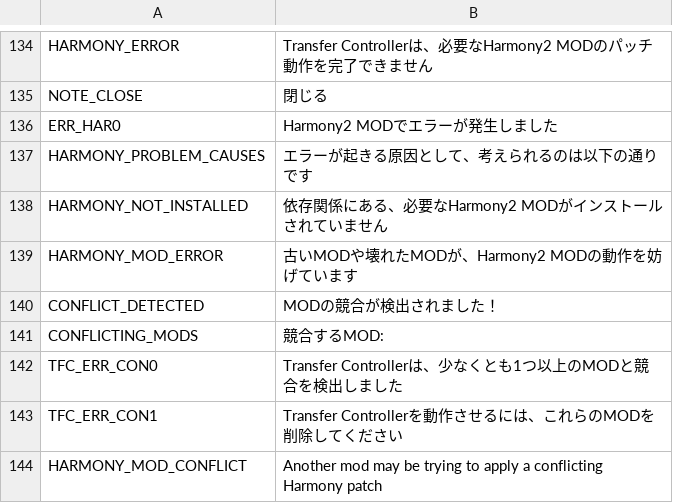
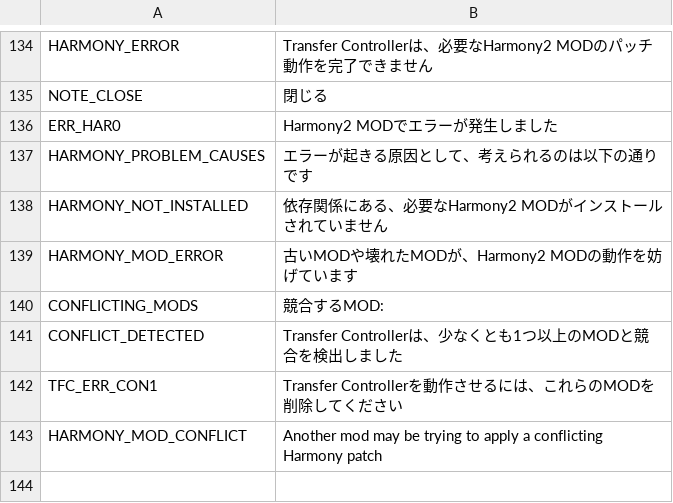
Before and after one commit to algernon-A/TransferController, a CSV file: Translations/ja-JP.csv, drawn as a sheet; only a part is shown, gaps mark what is left out.

```diff
--- a/Translations/ja-JP.csv
+++ b/Translations/ja-JP.csv
@@ -139,5 +139,4 @@
 "HARMONY_MOD_ERROR","古いMODや壊れたMODが、Harmony2 MODの動作を妨げています"
-"CONFLICT_DETECTED","MODの競合が検出されました！"
 "CONFLICTING_MODS","競合するMOD:"
-"TFC_ERR_CON0","Transfer Controllerは、少なくとも1つ以上のMODと競合を検出しました"
+"CONFLICT_DETECTED","Transfer Controllerは、少なくとも1つ以上のMODと競合を検出しました"
 "TFC_ERR_CON1","Transfer Controllerを動作させるには、これらのMODを削除してください"
```
Also changed, not shown: Translations/fr-FR.csv, Translations/nl-NL.csv, 7 other files.
